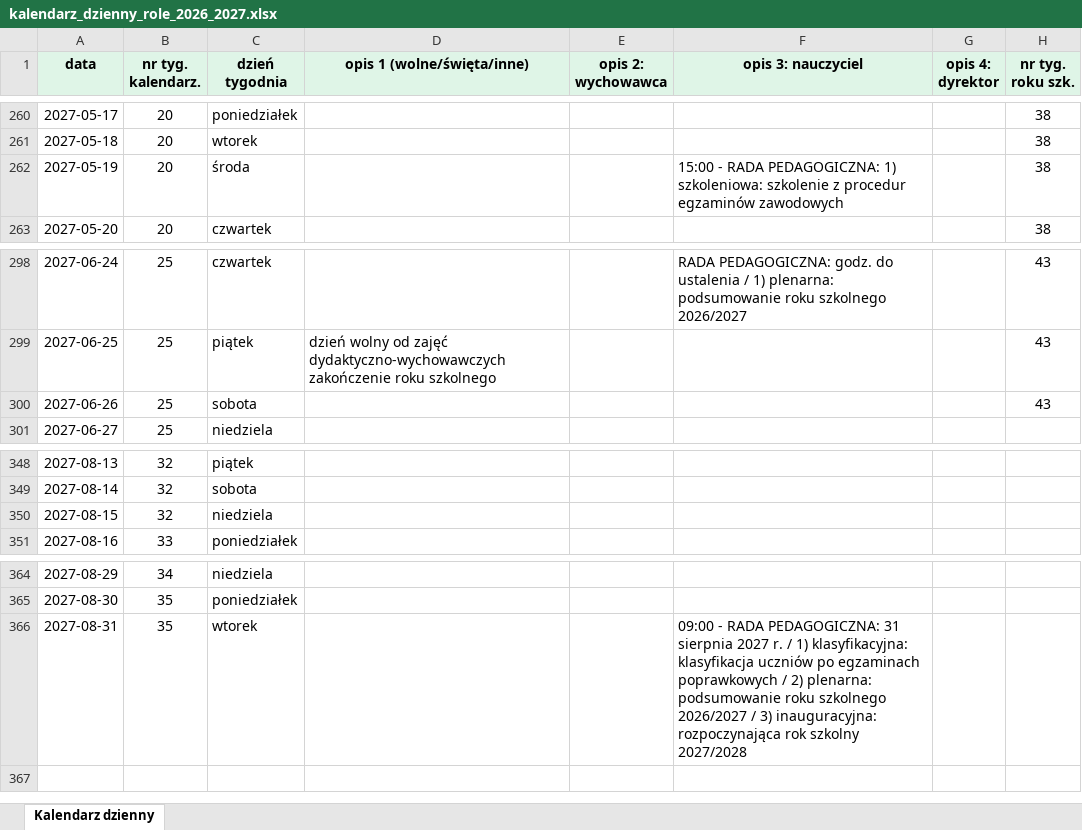
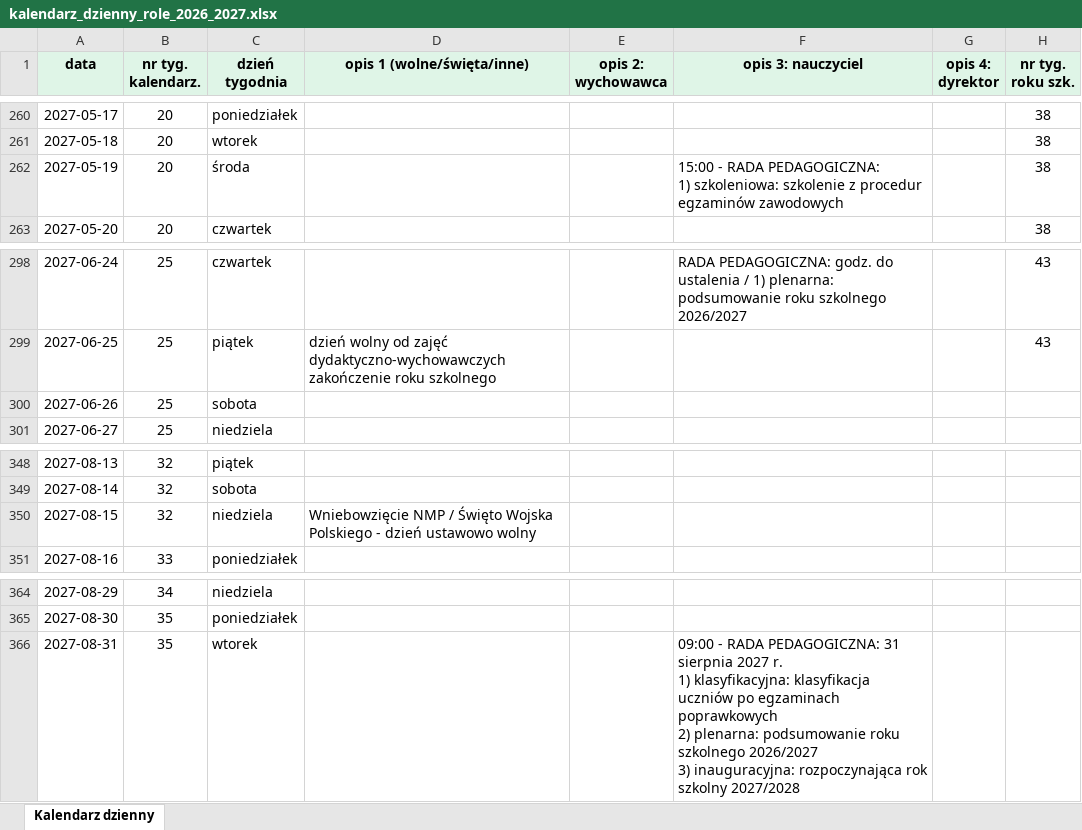
Before and after one commit to adeodatus11/zastepstwa, an Excel workbook: kalendarz_dzienny_role_2026_2027.xlsx, sheet Kalendarz dzienny, drawn as a sheet; only a part is shown, gaps mark what is left out; values as stored, in another font and other column widths than the file's, no borders; conditional formats not drawn; ↵ is a line break in a cell; the diff covers the shown part only; the diff names each change by its address in the sheet, - before the commit and + after, or states it on an @@ line.

```diff
--- a/kalendarz_dzienny_role_2026_2027.xlsx (sheet Kalendarz dzienny)
+++ b/kalendarz_dzienny_role_2026_2027.xlsx (sheet Kalendarz dzienny)
-F262 (opis 3: nauczyciel): …egzaminów zawodowych
+F262 (opis 3: nauczyciel): …egzaminów zawodowych
-H300 (nr tyg. roku szk.): 43
+H300 (nr tyg. roku szk.): (empty)
-D350 (opis 1 (wolne/święta/inne)): (empty)
+D350 (opis 1 (wolne/święta/inne)): Wniebowzięcie NMP / Święto Wojska Polskiego - dzień ustawowo wolny
-F366 (opis 3: nauczyciel): …2027 r. / 1) klasyfikacyjna: klasyfikacja uczniów po egzaminach poprawkowych / 2) plenarna: podsumowanie roku szkolnego 2026/2027 / 3) inauguracyjna:…
+F366 (opis 3: nauczyciel): …2027 r. ↵ 1) klasyfikacyjna: klasyfikacja uczniów po egzaminach poprawkowych ↵ 2) plenarna: podsumowanie roku szkolnego 2026/2027 ↵ 3) inauguracyjna:…
```
Also changed, not shown: 35 edited cells elsewhere in this sheet, formulas that keep their value, 3 other files.
